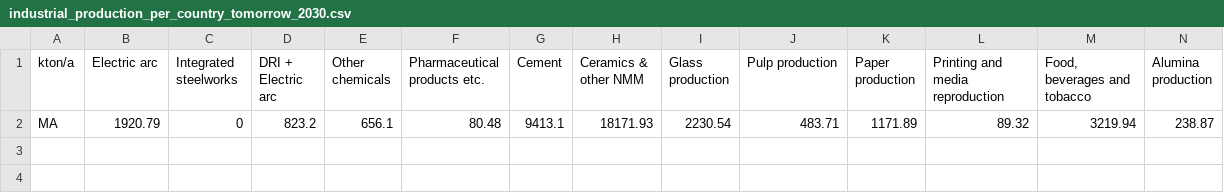
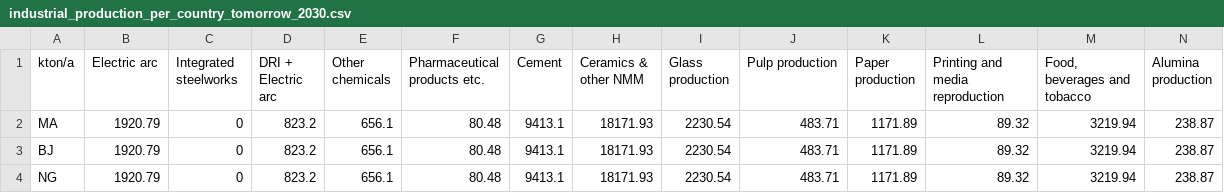
Before and after one commit to ToniGrindrod/pypsa-earth-RL, a CSV file: data/industrial_production_per_country_tomorrow_2030.csv, drawn as a sheet; only a part is shown; rows hold the shown columns only; the diff names each change by its address in the sheet, - before the commit and + after, or states it on an @@ line.

```diff
--- a/data/industrial_production_per_country_tomorrow_2030.csv
+++ b/data/industrial_production_per_country_tomorrow_2030.csv
+row 3: BJ | 1920.79 | 0 | 823.2 | 656.1 | 80.48 | 9413.1 | 18171.93 | 2230.54 | 483.71 | 1171.89 | 89.32 | 3219.94 | 238.87
+row 4: NG | 1920.79 | 0 | 823.2 | 656.1 | 80.48 | 9413.1 | 18171.93 | 2230.54 | 483.71 | 1171.89 | 89.32 | 3219.94 | 238.87
```
Also changed, not shown: data/industrial_energy_demand_per_country_today.csv.
